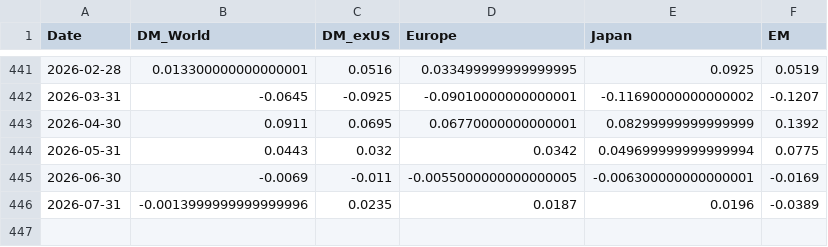
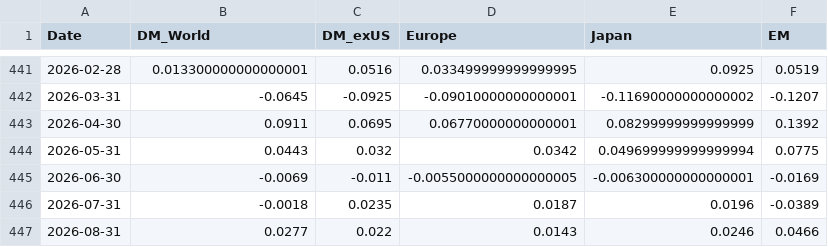
Before and after one commit to DuiArte/ltcma, a CSV file: data/longhistory/french_monthly.csv, drawn as a sheet; only a part is shown, gaps mark what is left out.

```diff
--- a/data/longhistory/french_monthly.csv
+++ b/data/longhistory/french_monthly.csv
@@ -445,2 +445,3 @@ Date,DM_World,DM_exUS,Europe,Japan,EM
 2026-06-30,-0.0069,-0.011,-0.0055000000000000005,-0.006300000000000001,-0.0169
-2026-07-31,-0.0013999999999999996,0.0235,0.0187,0.0196,-0.0389
+2026-07-31,-0.0018,0.0235,0.0187,0.0196,-0.0389
+2026-08-31,0.0277,0.022,0.0143,0.0246,0.0466
```
Also changed, not shown: data/ltcma_corr_v2.csv, data/ltcma_cov_v2.csv, 14 other files.
